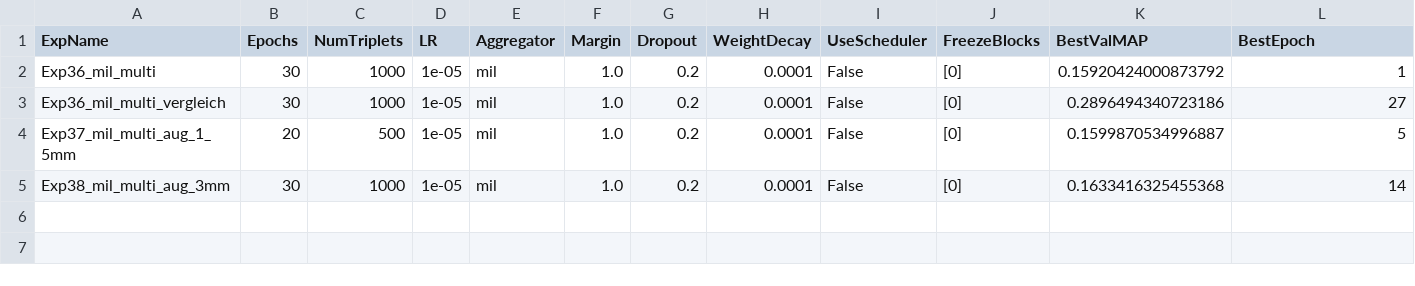
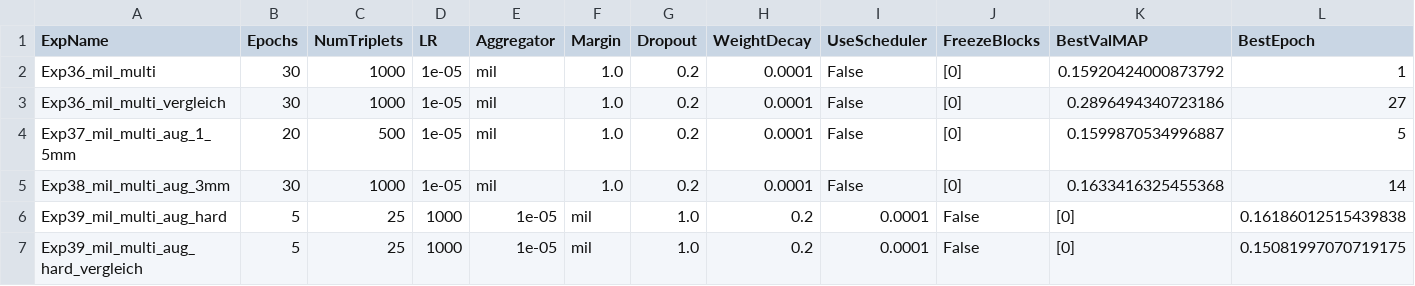
Before and after one commit to robbar-dev/Patientenaehnlichkeitsanalyse, a CSV file: experiments_results.csv, drawn as a sheet; only a part is shown; rows hold the shown columns only; the diff names each change by its address in the sheet, - before the commit and + after, or states it on an @@ line.

```diff
--- a/experiments_results.csv
+++ b/experiments_results.csv
+row 6: Exp39_mil_multi_aug_hard | 5 | 25 | 1000 | 1e-05 | mil | 1.0 | 0.2 | 0.0001 | False | [0] | 0.16186012515439838
+row 7: Exp39_mil_multi_aug_hard_vergleich | 5 | 25 | 1000 | 1e-05 | mil | 1.0 | 0.2 | 0.0001 | False | [0] | 0.15081997070719175
```
Also changed, not shown: 1 other file.
